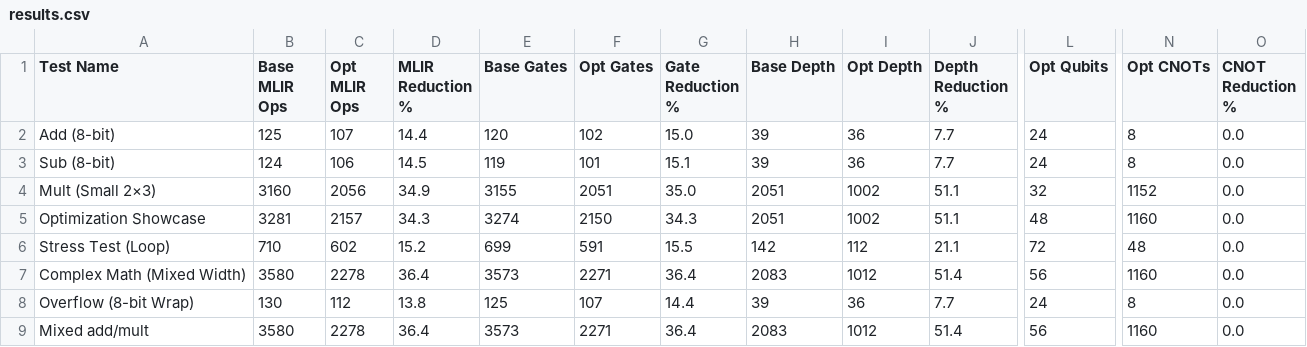
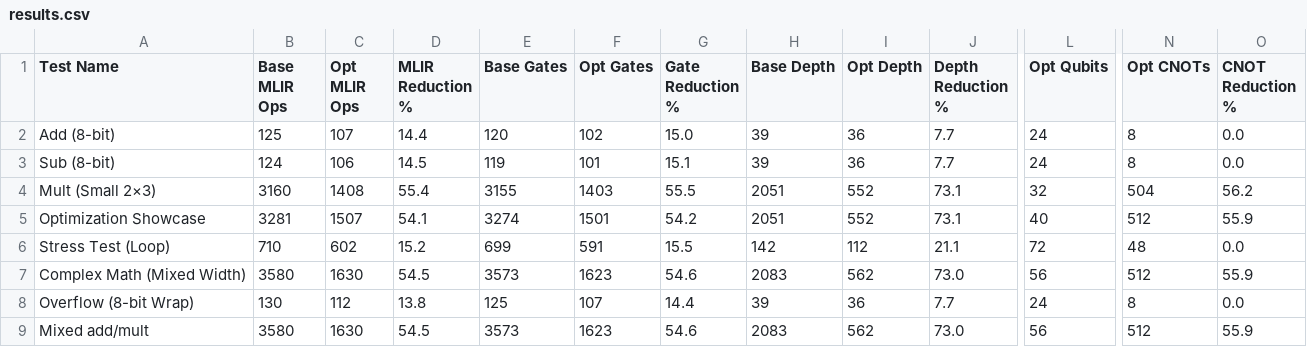
Before and after one commit to pitesse/C2Q, a CSV file: benchmarks_data/results.csv, drawn as a sheet; only a part is shown, gaps mark what is left out; the diff names each change by its address in the sheet, - before the commit and + after, or states it on an @@ line.

```diff
--- a/benchmarks_data/results.csv
+++ b/benchmarks_data/results.csv
-C4 (Opt MLIR Ops): 2056
+C4 (Opt MLIR Ops): 1408
-D4 (MLIR Reduction %): 34.9
+D4 (MLIR Reduction %): 55.4
-F4 (Opt Gates): 2051
+F4 (Opt Gates): 1403
-G4 (Gate Reduction %): 35.0
+G4 (Gate Reduction %): 55.5
-I4:I5 (Opt Depth): 1002
+I4:I5 (Opt Depth): 552
-J4:J5 (Depth Reduction %): 51.1
+J4:J5 (Depth Reduction %): 73.1
-N4 (Opt CNOTs): 1152
+N4 (Opt CNOTs): 504
-O4 (CNOT Reduction %): 0.0
+O4 (CNOT Reduction %): 56.2
-C5 (Opt MLIR Ops): 2157
+C5 (Opt MLIR Ops): 1507
-D5 (MLIR Reduction %): 34.3
+D5 (MLIR Reduction %): 54.1
-F5 (Opt Gates): 2150
+F5 (Opt Gates): 1501
-G5 (Gate Reduction %): 34.3
+G5 (Gate Reduction %): 54.2
-L5 (Opt Qubits): 48
+L5 (Opt Qubits): 40
-N5 (Opt CNOTs): 1160
+N5 (Opt CNOTs): 512
-O5 (CNOT Reduction %): 0.0
+O5 (CNOT Reduction %): 55.9
-C7 (Opt MLIR Ops): 2278
+C7 (Opt MLIR Ops): 1630
-D7 (MLIR Reduction %): 36.4
+D7 (MLIR Reduction %): 54.5
-F7 (Opt Gates): 2271
+F7 (Opt Gates): 1623
-G7 (Gate Reduction %): 36.4
+G7 (Gate Reduction %): 54.6
-I7 (Opt Depth): 1012
+I7 (Opt Depth): 562
-J7 (Depth Reduction %): 51.4
+J7 (Depth Reduction %): 73.0
-N7 (Opt CNOTs): 1160
+N7 (Opt CNOTs): 512
-O7 (CNOT Reduction %): 0.0
+O7 (CNOT Reduction %): 55.9
-C9 (Opt MLIR Ops): 2278
+C9 (Opt MLIR Ops): 1630
-D9 (MLIR Reduction %): 36.4
+D9 (MLIR Reduction %): 54.5
-F9 (Opt Gates): 2271
+F9 (Opt Gates): 1623
-G9 (Gate Reduction %): 36.4
+G9 (Gate Reduction %): 54.6
-I9 (Opt Depth): 1012
+I9 (Opt Depth): 562
-J9 (Depth Reduction %): 51.4
+J9 (Depth Reduction %): 73.0
-N9 (Opt CNOTs): 1160
+N9 (Opt CNOTs): 512
-O9 (CNOT Reduction %): 0.0
+O9 (CNOT Reduction %): 55.9
```
Also changed, not shown: 14 other files.
